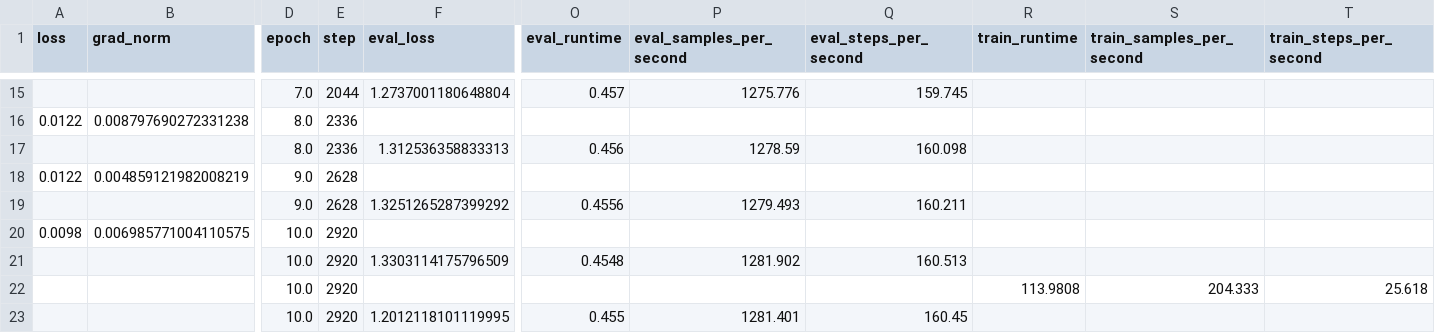
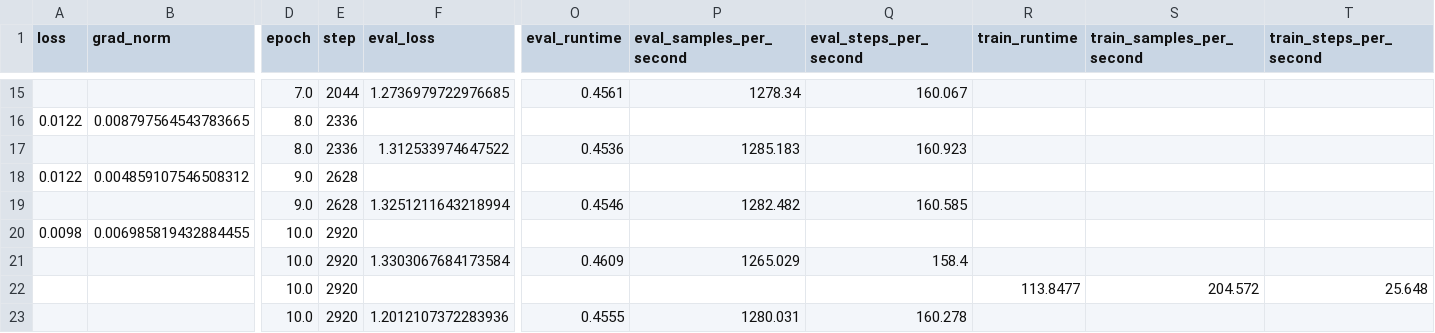
Before and after one commit to thanhtw/Fine-Tuning-YTcomment, a CSV file: outputs/hfl__chinese-roberta-wwm-ext/training_history.csv, drawn as a sheet; only a part is shown, gaps mark what is left out; removed rows and columns are numbered as before the commit, all else as after; rows hold the shown columns only; the diff covers the shown part only; the diff names each change by its address in the sheet, - before the commit and + after, or states it on an @@ line.

```diff
--- a/outputs/hfl__chinese-roberta-wwm-ext/training_history.csv
+++ b/outputs/hfl__chinese-roberta-wwm-ext/training_history.csv
-F15 (eval_loss): 1.2737001180648804
+F15 (eval_loss): 1.2736979722976685
-O15 (eval_runtime): 0.457
+O15 (eval_runtime): 0.4561
-P15 (eval_samples_per_second): 1275.776
+P15 (eval_samples_per_second): 1278.34
-Q15 (eval_steps_per_second): 159.745
+Q15 (eval_steps_per_second): 160.067
-B16 (grad_norm): 0.008797690272331238
+B16 (grad_norm): 0.008797564543783665
-F17 (eval_loss): 1.312536358833313
+F17 (eval_loss): 1.312533974647522
-O17 (eval_runtime): 0.456
+O17 (eval_runtime): 0.4536
-P17 (eval_samples_per_second): 1278.59
+P17 (eval_samples_per_second): 1285.183
-Q17 (eval_steps_per_second): 160.098
+Q17 (eval_steps_per_second): 160.923
-B18 (grad_norm): 0.004859121982008219
+B18 (grad_norm): 0.004859107546508312
-F19 (eval_loss): 1.3251265287399292
+F19 (eval_loss): 1.3251211643218994
-O19 (eval_runtime): 0.4556
+O19 (eval_runtime): 0.4546
-P19 (eval_samples_per_second): 1279.493
+P19 (eval_samples_per_second): 1282.482
-Q19 (eval_steps_per_second): 160.211
+Q19 (eval_steps_per_second): 160.585
-B20 (grad_norm): 0.006985771004110575
+B20 (grad_norm): 0.006985819432884455
-F21 (eval_loss): 1.3303114175796509
+F21 (eval_loss): 1.3303067684173584
-O21 (eval_runtime): 0.4548
+O21 (eval_runtime): 0.4609
-P21 (eval_samples_per_second): 1281.902
+P21 (eval_samples_per_second): 1265.029
-Q21 (eval_steps_per_second): 160.513
+Q21 (eval_steps_per_second): 158.4
-row 22:  |  | 10.0 | 2920 |  |  |  |  | 113.9808 | 204.333 | 25.618
+row 22:  |  | 10.0 | 2920 |  |  |  |  | 113.8477 | 204.572 | 25.648
-F23 (eval_loss): 1.2012118101119995
+F23 (eval_loss): 1.2012107372283936
-O23 (eval_runtime): 0.455
+O23 (eval_runtime): 0.4555
-P23 (eval_samples_per_second): 1281.401
+P23 (eval_samples_per_second): 1280.031
-Q23 (eval_steps_per_second): 160.45
+Q23 (eval_steps_per_second): 160.278
```
Also changed, not shown: 30 edited cells elsewhere in this file, outputs/bert-base-chinese/training_history.csv, outputs/hfl__chinese-roberta-wwm-ext/test_predictions.csv, 18 other files.
